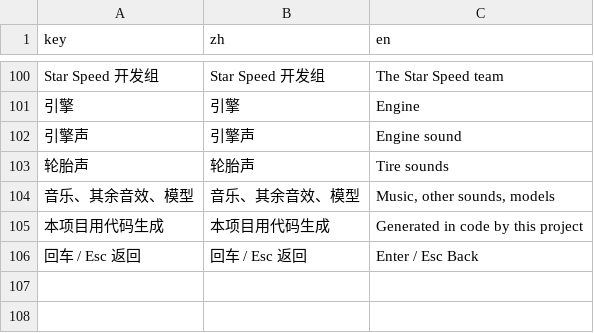
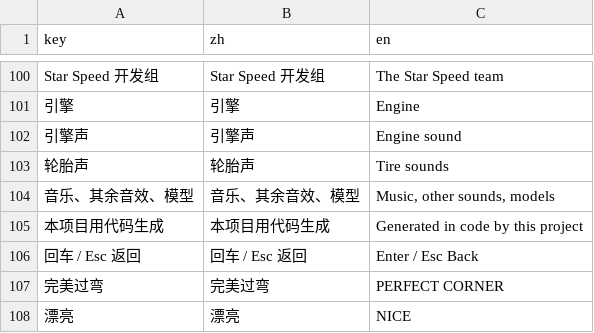
Before and after one commit to Instein98/StarSpeed, a CSV file: data/strings.csv, drawn as a sheet; only a part is shown, gaps mark what is left out.

```diff
--- a/data/strings.csv
+++ b/data/strings.csv
@@ -106 +106,3 @@ Star Speed 开发组,Star Speed 开发组,The Star Speed team
 回车 / Esc 返回,回车 / Esc 返回,Enter / Esc Back
+完美过弯,完美过弯,PERFECT CORNER
+漂亮,漂亮,NICE
```
Also changed, not shown: 13 other files.
